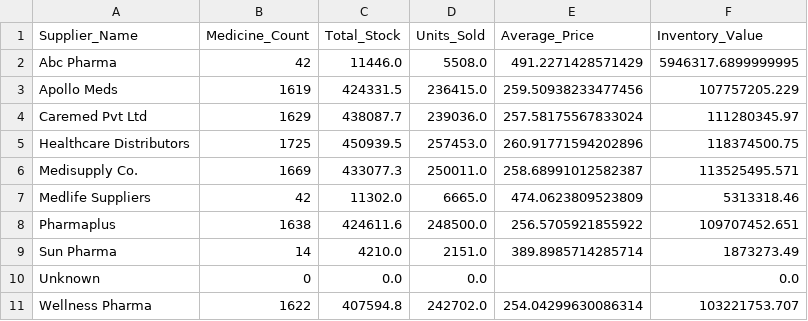
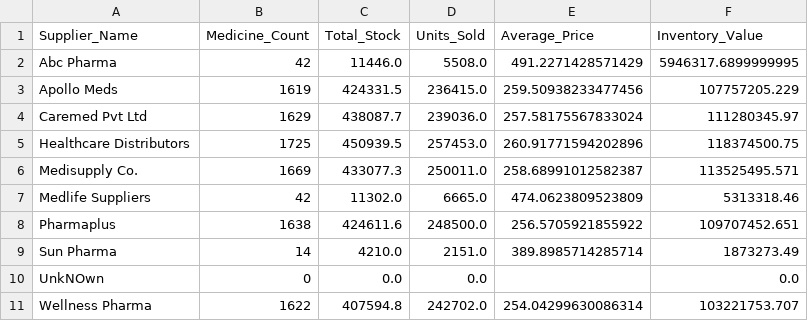
Before and after one commit to saimithunh-pixel/pharmacy_analytics_system, a CSV file: supplier_performance_report.csv, drawn as a sheet.

```diff
--- a/supplier_performance_report.csv
+++ b/supplier_performance_report.csv
@@ -9,3 +9,3 @@ Pharmaplus,1638,424611.6,248500.0,256.5705921855922,109707452.651
 Sun Pharma,14,4210.0,2151.0,389.8985714285714,1873273.49
-Unknown,0,0.0,0.0,,0.0
+UnkNOwn,0,0.0,0.0,,0.0
 Wellness Pharma,1622,407594.8,242702.0,254.04299630086314,103221753.707
```
Also changed, not shown: prescription_trend_report.csv, 8 other files.
